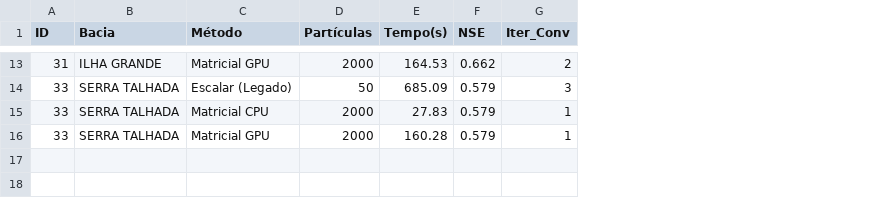
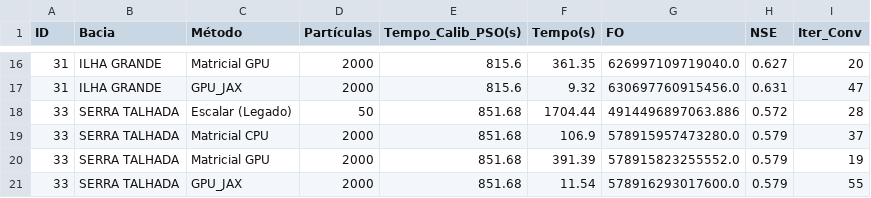
Before and after one commit to Gladistony/Projeto-Cawm, a CSV file: benchmark_tempos_pajeu.csv, drawn as a sheet; only a part is shown, gaps mark what is left out; addresses are those after the commit; the diff covers the shown part only; the diff names each change by its address in the sheet, - before the commit and + after, or states it on an @@ line.

Commit message:
Add CSV files for convergence results and statistical validation for Pajeú basin
- Created modo_fs_convergencia.csv to store convergence data for various stations and iterations.
- Created modo_fs_resultados.csv to store calibration and validation metrics for different methods and basins.
- Added detailed log file capturing the calibration process, benchmarking results, and final statistics for each basin.

```diff
--- a/benchmark_tempos_pajeu.csv
+++ b/benchmark_tempos_pajeu.csv
+column E (Tempo_Calib_PSO(s)), row 16: 815.6; rows 18-20: all 851.68
+column G (FO), row 16: 626997109719040.0; rows 18-20: 4914496897063.886 | 578915957473280.0 | 578915823255552.0
-F16 (Tempo(s)): 164.53
+F16 (Tempo(s)): 361.35
-H16 (NSE): 0.662
+H16 (NSE): 0.627
-I16 (Iter_Conv): 2
+I16 (Iter_Conv): 20
+row 17: 31 | ILHA GRANDE | GPU_JAX | 2000 | 815.6 | 9.32 | 630697760915456.0 | 0.631 | 47
-F18 (Tempo(s)): 685.09
+F18 (Tempo(s)): 1704.44
-H18 (NSE): 0.579
+H18 (NSE): 0.572
-I18 (Iter_Conv): 3
+I18 (Iter_Conv): 28
-F19 (Tempo(s)): 27.83
+F19 (Tempo(s)): 106.9
-I19 (Iter_Conv): 1
+I19 (Iter_Conv): 37
-F20 (Tempo(s)): 160.28
+F20 (Tempo(s)): 391.39
-I20 (Iter_Conv): 1
+I20 (Iter_Conv): 19
+row 21: 33 | SERRA TALHADA | GPU_JAX | 2000 | 851.68 | 11.54 | 578916293017600.0 | 0.579 | 55
```
Also changed, not shown: 3 added rows and 28 edited cells elsewhere in this file, tabela_pajeu_estatisticas.csv, 22 other files.
